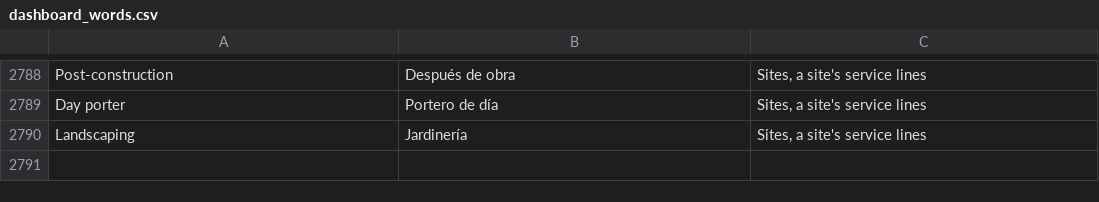
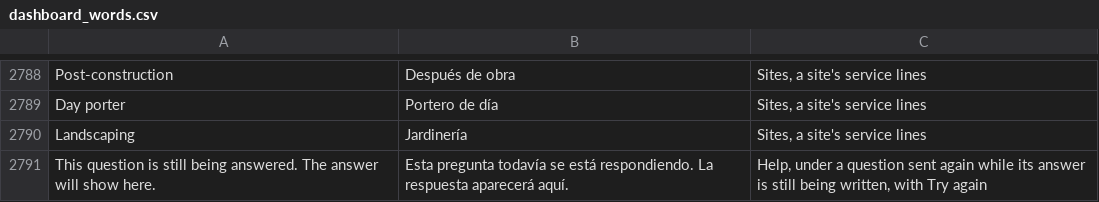
Before and after one commit to isouadda/ocsa-admin-dashboard, a CSV file: translation/dashboard_words.csv, drawn as a sheet; only a part is shown, gaps mark what is left out; the diff names each change by its address in the sheet, - before the commit and + after, or states it on an @@ line.

```diff
--- a/translation/dashboard_words.csv
+++ b/translation/dashboard_words.csv
+row 2791: This question is still being answered. The answer will show here. | Esta pregunta todavía se está respondiendo. La respuesta aparecerá aquí. | Help, under a question sent again while its answer is still being written, with Try again
```
Also changed, not shown: 2 other files.
